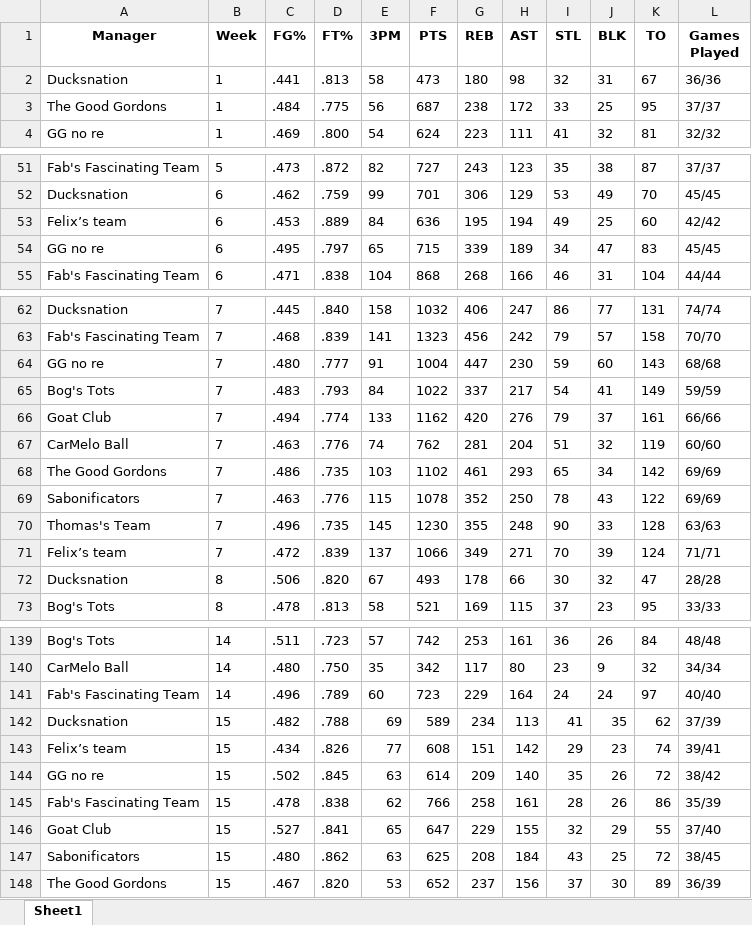
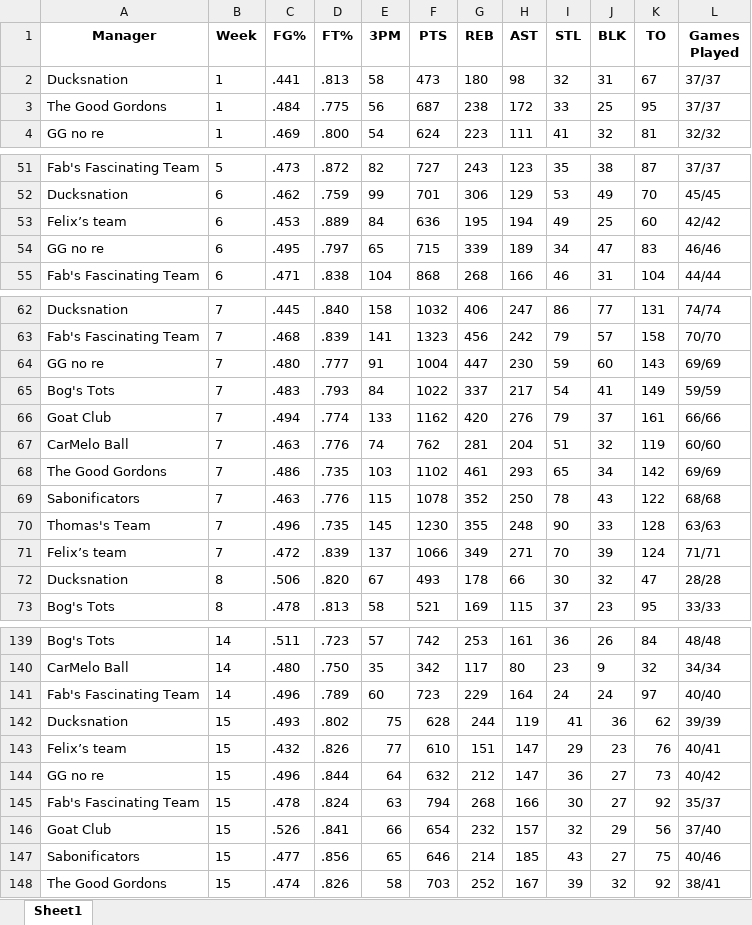
Before and after one commit to jyoun110/FantasyComp, an Excel workbook: output.xlsx, sheet Sheet1, drawn as a sheet; only a part is shown, gaps mark what is left out; values as stored, in another font and other column widths than the file's, no borders; removed rows and columns are numbered as before the commit, all else as after; the diff covers the shown part only; the diff names each change by its address in the sheet, - before the commit and + after, or states it on an @@ line.

Commit message:
Daily data update

```diff
--- a/output.xlsx (sheet Sheet1)
+++ b/output.xlsx (sheet Sheet1)
-L2 (Games Played): 36/36
+L2 (Games Played): 37/37
-L54 (Games Played): 45/45
+L54 (Games Played): 46/46
-L64 (Games Played): 68/68
+L64 (Games Played): 69/69
-L69 (Games Played): 69/69
+L69 (Games Played): 68/68
-C142 (FG%): .482
+C142 (FG%): .493
-D142 (FT%): .788
+D142 (FT%): .802
-E142 (3PM): 69
+E142 (3PM): 75
-F142 (PTS): 589
+F142 (PTS): 628
-G142 (REB): 234
+G142 (REB): 244
-H142 (AST): 113
+H142 (AST): 119
-J142 (BLK): 35
+J142 (BLK): 36
-L142 (Games Played): 37/39
+L142 (Games Played): 39/39
-C143 (FG%): .434
+C143 (FG%): .432
-F143 (PTS): 608
+F143 (PTS): 610
-H143 (AST): 142
+H143 (AST): 147
-K143 (TO): 74
+K143 (TO): 76
-L143 (Games Played): 39/41
+L143 (Games Played): 40/41
-row 144: GG no re | 15 | .502 | .845 | 63 | 614 | 209 | 140 | 35 | 26 | 72 | 38/42
-row 145: Fab's Fascinating Team | 15 | .478 | .838 | 62 | 766 | 258 | 161 | 28 | 26 | 86 | 35/39
+row 144: GG no re | 15 | .496 | .844 | 64 | 632 | 212 | 147 | 36 | 27 | 73 | 40/42
+row 145: Fab's Fascinating Team | 15 | .478 | .824 | 63 | 794 | 268 | 166 | 30 | 27 | 92 | 35/37
-C146 (FG%): .527
+C146 (FG%): .526
-E146 (3PM): 65
+E146 (3PM): 66
-F146 (PTS): 647
+F146 (PTS): 654
-G146 (REB): 229
+G146 (REB): 232
-H146 (AST): 155
+H146 (AST): 157
-K146 (TO): 55
+K146 (TO): 56
-row 147: Sabonificators | 15 | .480 | .862 | 63 | 625 | 208 | 184 | 43 | 25 | 72 | 38/45
-row 148: The Good Gordons | 15 | .467 | .820 | 53 | 652 | 237 | 156 | 37 | 30 | 89 | 36/39
+row 147: Sabonificators | 15 | .477 | .856 | 65 | 646 | 214 | 185 | 43 | 27 | 75 | 40/46
+row 148: The Good Gordons | 15 | .474 | .826 | 58 | 703 | 252 | 167 | 39 | 32 | 92 | 38/41
```
Also changed, not shown: 2 added rows, 2 removed rows and 14 edited cells elsewhere in this sheet.
